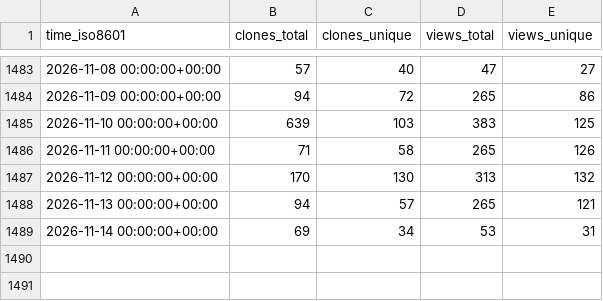
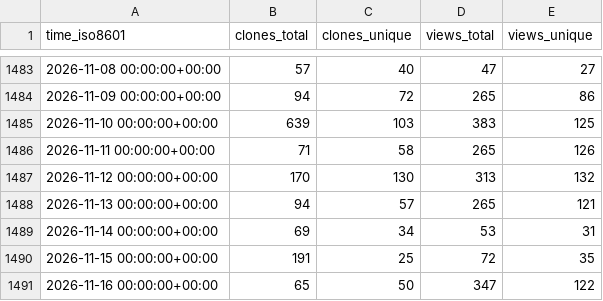
Before and after one commit to jongpie/NebulaLogger, a CSV file: jongpie/NebulaLogger/ghrs-data/views_clones_aggregate.csv, drawn as a sheet; only a part is shown, gaps mark what is left out.

```diff
--- a/jongpie/NebulaLogger/ghrs-data/views_clones_aggregate.csv
+++ b/jongpie/NebulaLogger/ghrs-data/views_clones_aggregate.csv
@@ -1489 +1489,3 @@ time_iso8601,clones_total,clones_unique,views_total,views_unique
 2026-11-14 00:00:00+00:00,69,34,53,31
+2026-11-15 00:00:00+00:00,191,25,72,35
+2026-11-16 00:00:00+00:00,65,50,347,122
```
Also changed, not shown: 1 other file.
